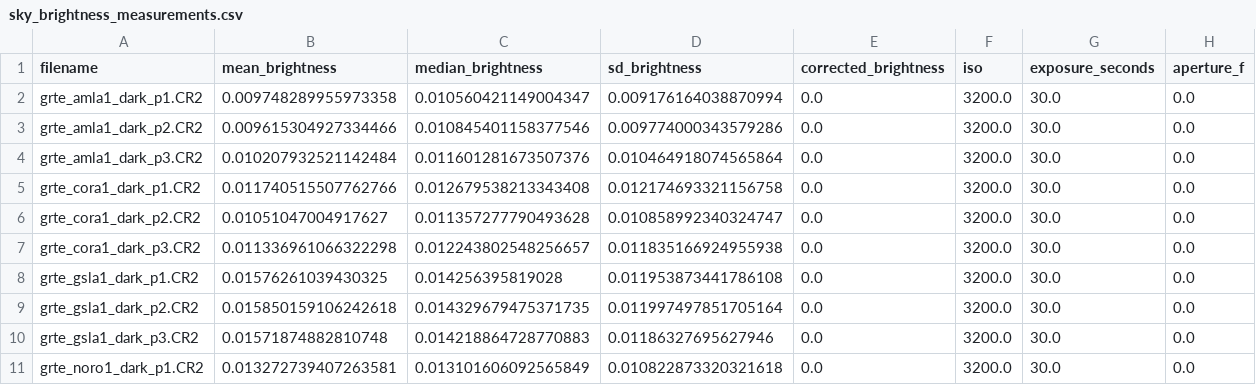
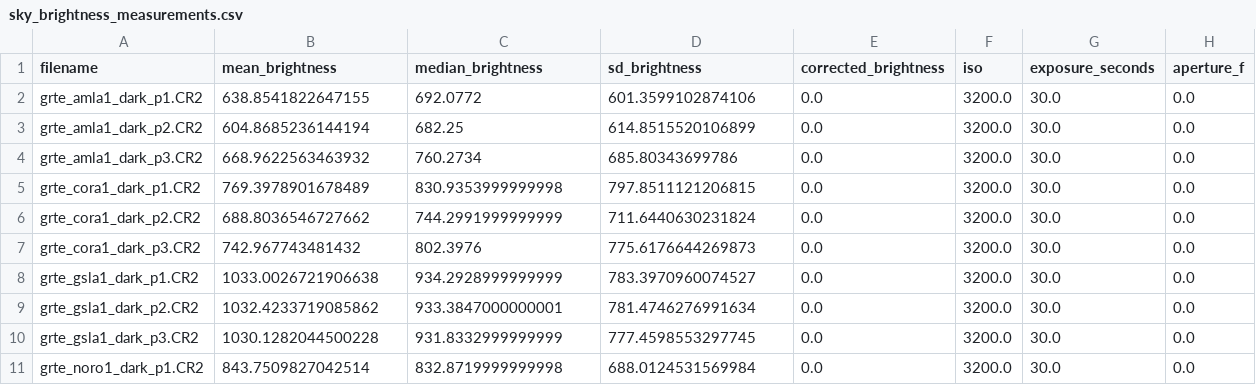
Before and after one commit to nigelKanderson/Colter-Bay-Red-and-White-Light-Experiment, a CSV file: output/sky_brightness_measurements.csv, drawn as a sheet; only a part is shown; the diff covers the shown part only.

```diff
--- a/output/sky_brightness_measurements.csv
+++ b/output/sky_brightness_measurements.csv
@@ -1,11 +1,11 @@
 filename,mean_brightness,median_brightness,sd_brightness,corrected_brightness,iso,exposure_seconds,aperture_f
-grte_amla1_dark_p1.CR2,0.009748289955973358,0.010560421149004347,0.009176164038870994,0.0,3200.0,30.0,0.0
-grte_amla1_dark_p2.CR2,0.009615304927334466,0.010845401158377546,0.009774000343579286,0.0,3200.0,30.0,0.0
-grte_amla1_dark_p3.CR2,0.010207932521142484,0.011601281673507376,0.010464918074565864,0.0,3200.0,30.0,0.0
-grte_cora1_dark_p1.CR2,0.011740515507762766,0.012679538213343408,0.012174693321156758,0.0,3200.0,30.0,0.0
-grte_cora1_dark_p2.CR2,0.01051047004917627,0.011357277790493628,0.010858992340324747,0.0,3200.0,30.0,0.0
-grte_cora1_dark_p3.CR2,0.011336961066322298,0.012243802548256657,0.011835166924955938,0.0,3200.0,30.0,0.0
-grte_gsla1_dark_p1.CR2,0.01576261039430325,0.014256395819028,0.011953873441786108,0.0,3200.0,30.0,0.0
-grte_gsla1_dark_p2.CR2,0.015850159106242618,0.014329679475371735,0.011997497851705164,0.0,3200.0,30.0,0.0
-grte_gsla1_dark_p3.CR2,0.01571874882810748,0.014218864728770883,0.01186327695627946,0.0,3200.0,30.0,0.0
-grte_noro1_dark_p1.CR2,0.013272739407263581,0.013101606092565849,0.010822873320321618,0.0,3200.0,30.0,0.0
+grte_amla1_dark_p1.CR2,638.8541822647155,692.0772,601.3599102874106,0.0,3200.0,30.0,0.0
+grte_amla1_dark_p2.CR2,604.8685236144194,682.25,614.8515520106899,0.0,3200.0,30.0,0.0
+grte_amla1_dark_p3.CR2,668.9622563463932,760.2734,685.80343699786,0.0,3200.0,30.0,0.0
+grte_cora1_dark_p1.CR2,769.3978901678489,830.9353999999998,797.8511121206815,0.0,3200.0,30.0,0.0
+grte_cora1_dark_p2.CR2,688.8036546727662,744.2991999999999,711.6440630231824,0.0,3200.0,30.0,0.0
+grte_cora1_dark_p3.CR2,742.967743481432,802.3976,775.6176644269873,0.0,3200.0,30.0,0.0
+grte_gsla1_dark_p1.CR2,1033.0026721906638,934.2928999999999,783.3970960074527,0.0,3200.0,30.0,0.0
+grte_gsla1_dark_p2.CR2,1032.4233719085862,933.3847000000001,781.4746276991634,0.0,3200.0,30.0,0.0
+grte_gsla1_dark_p3.CR2,1030.1282044500228,931.8332999999999,777.4598553297745,0.0,3200.0,30.0,0.0
+grte_noro1_dark_p1.CR2,843.7509827042514,832.8719999999998,688.0124531569984,0.0,3200.0,30.0,0.0
```
Also changed, not shown: 15 edited cells elsewhere in this file, 1 other file.
